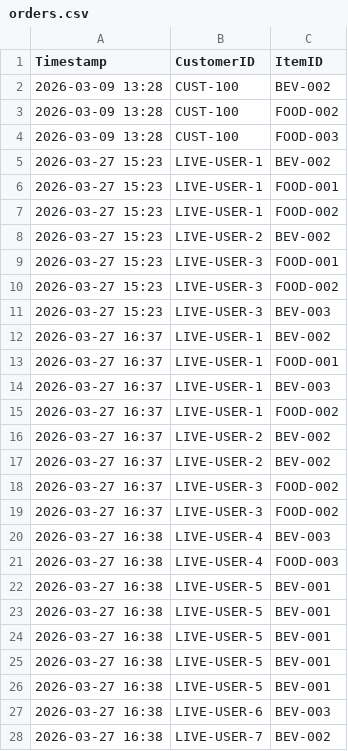
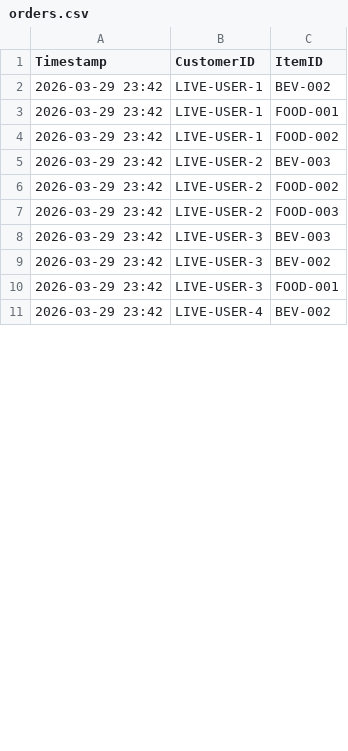
Before and after one commit to ThEWiLdCaRd0/F21AS-Coursework, a CSV file: orders.csv, drawn as a sheet; only a part is shown; the diff covers the shown part only.

```diff
--- a/orders.csv
+++ b/orders.csv
@@ -1,28 +1,11 @@
 Timestamp,CustomerID,ItemID
-2026-03-09 13:28,CUST-100,BEV-002
-2026-03-09 13:28,CUST-100,FOOD-002
-2026-03-09 13:28,CUST-100,FOOD-003
-2026-03-27 15:23,LIVE-USER-1,BEV-002
-2026-03-27 15:23,LIVE-USER-1,FOOD-001
-2026-03-27 15:23,LIVE-USER-1,FOOD-002
-2026-03-27 15:23,LIVE-USER-2,BEV-002
-2026-03-27 15:23,LIVE-USER-3,FOOD-001
-2026-03-27 15:23,LIVE-USER-3,FOOD-002
-2026-03-27 15:23,LIVE-USER-3,BEV-003
-2026-03-27 16:37,LIVE-USER-1,BEV-002
-2026-03-27 16:37,LIVE-USER-1,FOOD-001
-2026-03-27 16:37,LIVE-USER-1,BEV-003
-2026-03-27 16:37,LIVE-USER-1,FOOD-002
-2026-03-27 16:37,LIVE-USER-2,BEV-002
-2026-03-27 16:37,LIVE-USER-2,BEV-002
-2026-03-27 16:37,LIVE-USER-3,FOOD-002
-2026-03-27 16:37,LIVE-USER-3,FOOD-002
-2026-03-27 16:38,LIVE-USER-4,BEV-003
-2026-03-27 16:38,LIVE-USER-4,FOOD-003
-2026-03-27 16:38,LIVE-USER-5,BEV-001
-2026-03-27 16:38,LIVE-USER-5,BEV-001
-2026-03-27 16:38,LIVE-USER-5,BEV-001
-2026-03-27 16:38,LIVE-USER-5,BEV-001
-2026-03-27 16:38,LIVE-USER-5,BEV-001
-2026-03-27 16:38,LIVE-USER-6,BEV-003
-2026-03-27 16:38,LIVE-USER-7,BEV-002
+2026-03-29 23:42,LIVE-USER-1,BEV-002
+2026-03-29 23:42,LIVE-USER-1,FOOD-001
+2026-03-29 23:42,LIVE-USER-1,FOOD-002
+2026-03-29 23:42,LIVE-USER-2,BEV-003
+2026-03-29 23:42,LIVE-USER-2,FOOD-002
+2026-03-29 23:42,LIVE-USER-2,FOOD-003
+2026-03-29 23:42,LIVE-USER-3,BEV-003
+2026-03-29 23:42,LIVE-USER-3,BEV-002
+2026-03-29 23:42,LIVE-USER-3,FOOD-001
+2026-03-29 23:42,LIVE-USER-4,BEV-002
```
Also changed, not shown: 2 removed rows and 2 edited cells elsewhere in this file, 3 other files.
